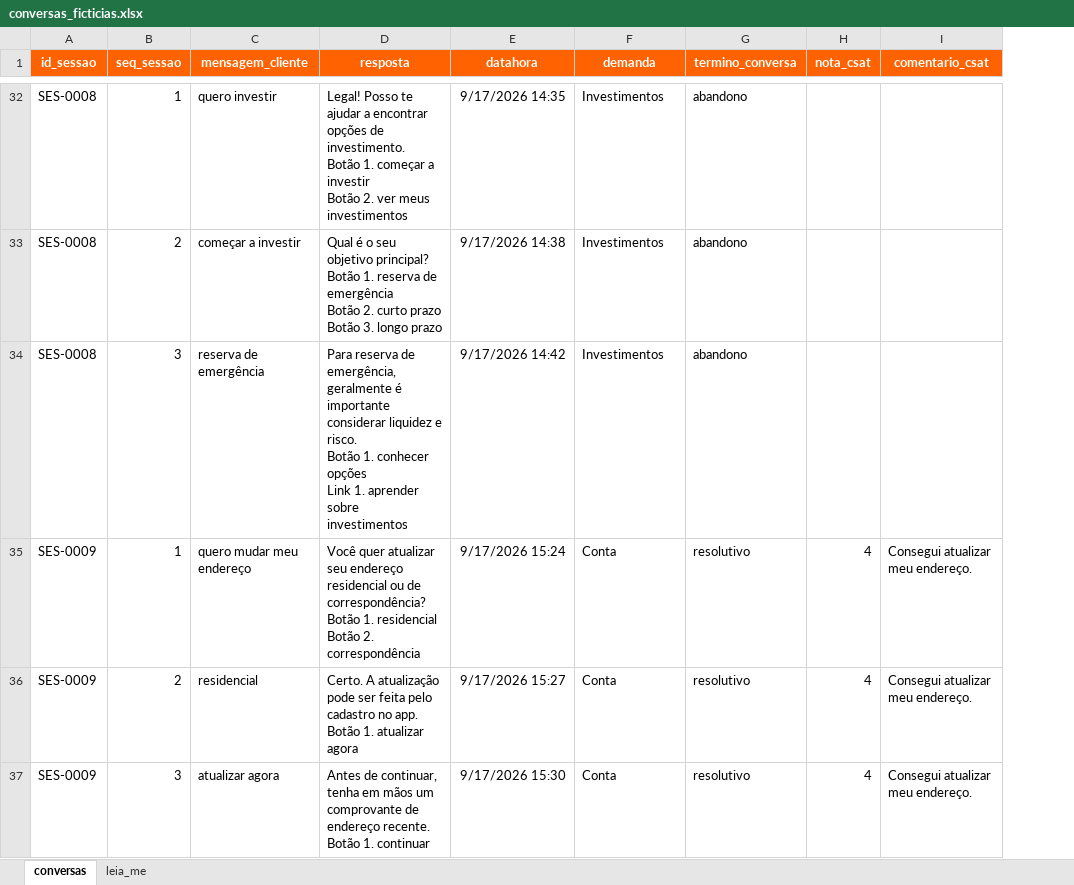
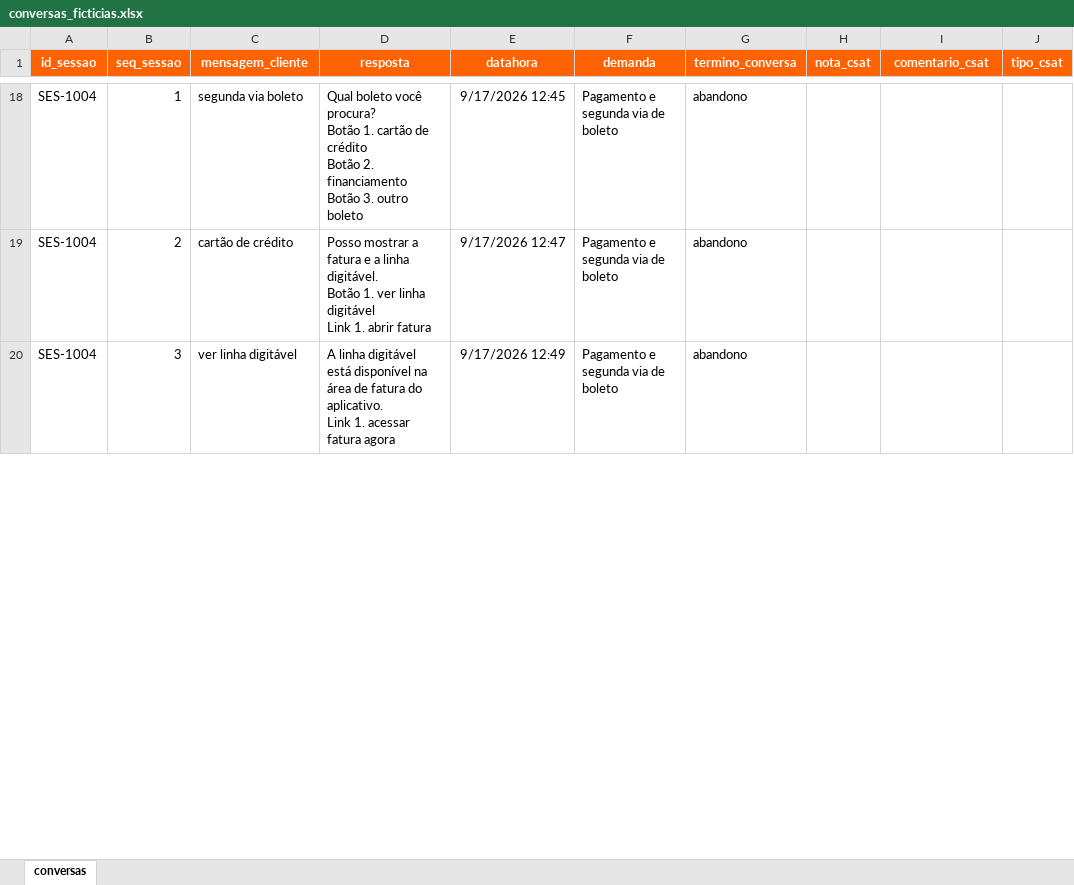
Before and after one commit to vinicius-rio/cellphone_simulator, an Excel workbook: data/conversas_ficticias.xlsx, sheet conversas, drawn as a sheet; only a part is shown, gaps mark what is left out; values as stored, in another font and other column widths than the file's, no borders; table styles not drawn; removed rows and columns are numbered as before the commit, all else as after; ↵ is a line break in a cell; the diff covers the shown part only; the diff names each change by its address in the sheet, - before the commit and + after, or states it on an @@ line.

Commit message:
feat: :rocket: adiciona infos de tipo_csat

```diff
--- a/data/conversas_ficticias.xlsx (sheet conversas)
+++ b/data/conversas_ficticias.xlsx (sheet conversas)
-sheet tab: leia_me
+column J (tipo_csat), empty
-A18:A20 (id_sessao): SES-0008
+A18:A20 (id_sessao): SES-1004
-C18 (mensagem_cliente): quero investir
+C18 (mensagem_cliente): segunda via boleto
-D18 (resposta): Legal! Posso te ajudar a encontrar opções de investimento. ↵ Botão 1. começar a investir ↵ Botão 2. ver meus investimentos
+D18 (resposta): Qual boleto você procura? ↵ Botão 1. cartão de crédito ↵ Botão 2. financiamento ↵ Botão 3. outro boleto
-E18 (datahora): 9/17/2026 14:35
+E18 (datahora): 9/17/2026 12:45
-F18:F20 (demanda): Investimentos
+F18:F20 (demanda): Pagamento e segunda via de boleto
-C19 (mensagem_cliente): começar a investir
+C19 (mensagem_cliente): cartão de crédito
-D19 (resposta): Qual é o seu objetivo principal? ↵ Botão 1. reserva de emergência ↵ Botão 2. curto prazo ↵ Botão 3. longo prazo
+D19 (resposta): Posso mostrar a fatura e a linha digitável. ↵ Botão 1. ver linha digitável ↵ Link 1. abrir fatura
-E19 (datahora): 9/17/2026 14:38
+E19 (datahora): 9/17/2026 12:47
-C20 (mensagem_cliente): reserva de emergência
+C20 (mensagem_cliente): ver linha digitável
-D20 (resposta): Para reserva de emergência, geralmente é importante considerar liquidez e risco. ↵ Botão 1. conhecer opções ↵ Link 1. aprender sobre investimentos
+D20 (resposta): A linha digitável está disponível na área de fatura do aplicativo. ↵ Link 1. acessar fatura agora
-E20 (datahora): 9/17/2026 14:42
+E20 (datahora): 9/17/2026 12:49
-row 35: SES-0009 | 1 | quero mudar meu endereço | Você quer atualizar seu endereço residencial ou de correspondência? ↵ Botão 1. residencial ↵ Botão 2. correspondência | 9/17/2026 15:24 | Conta | resolutivo | 4 | Consegui atualizar meu endereço.
-row 36: SES-0009 | 2 | residencial | Certo. A atualização pode ser feita pelo cadastro no app. ↵ Botão 1. atualizar agora | 9/17/2026 15:27 | Conta | resolutivo | 4 | Consegui atualizar meu endereço.
-row 37: SES-0009 | 3 | atualizar agora | Antes de continuar, tenha em mãos um comprovante de endereço recente. ↵ Botão 1. continuar | 9/17/2026 15:30 | Conta | resolutivo | 4 | Consegui atualizar meu endereço.
```
Also changed, not shown: 33 added rows, 21 removed rows and 94 edited cells elsewhere in this sheet, 4 other files.
